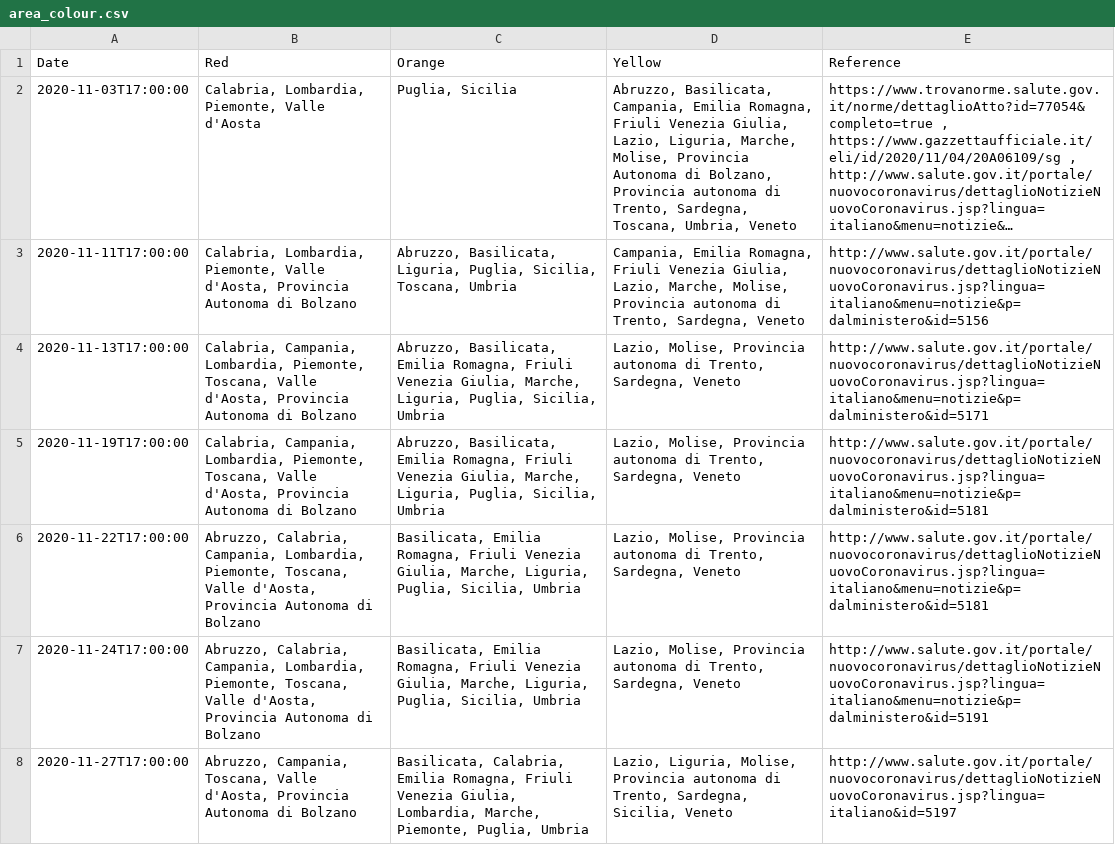
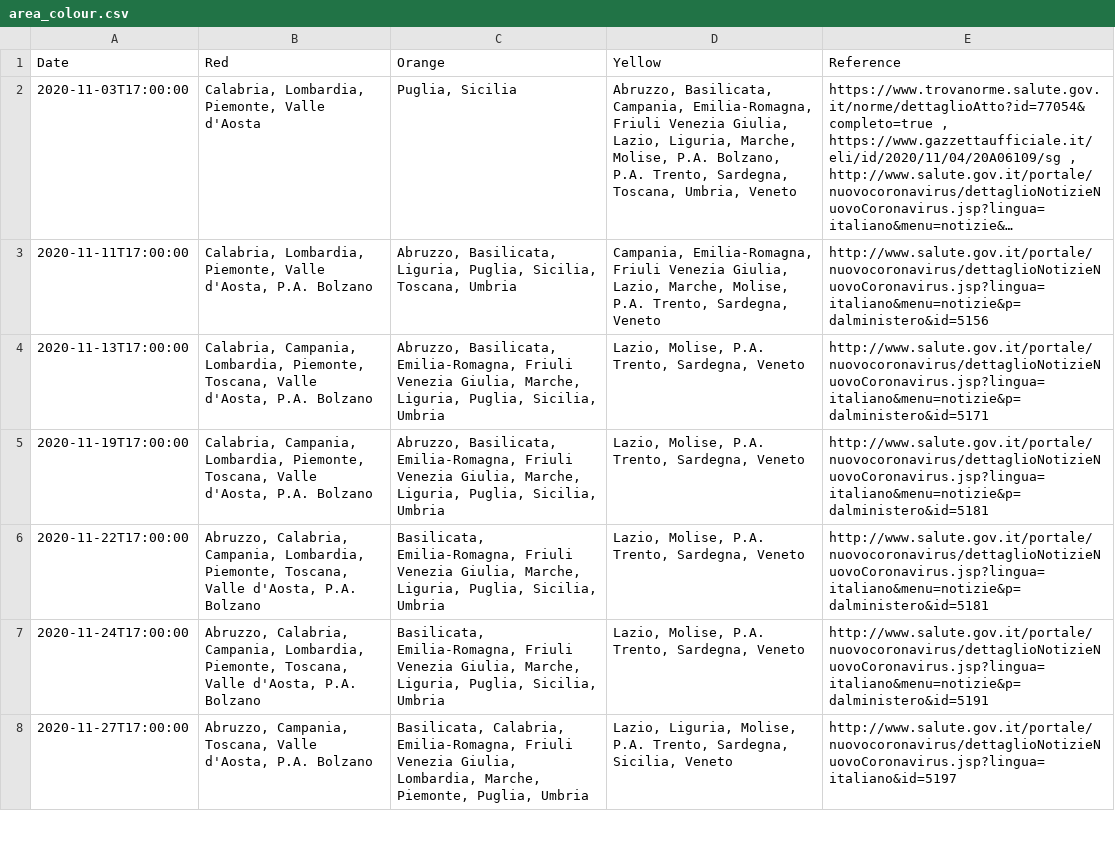
Before and after one commit to davfiocchi/covid-data-plots-ita, a CSV file: area_colour.csv, drawn as a sheet; only a part is shown; long unchanged cells end in …; the diff covers the shown part only; the diff names each change by its address in the sheet, - before the commit and + after, or states it on an @@ line.

Commit message:
Change region names in area_colour to match CPD's COVID data

```diff
--- a/area_colour.csv
+++ b/area_colour.csv
-D2 (Yellow): …Basilicata, Campania, Emilia Romagna, Friuli Venezia Giulia, Lazio, Liguria, Marche, Molise, Provincia Autonoma di Bolzano, Provincia autonoma di Trento, Sardegna,…
+D2 (Yellow): …Basilicata, Campania, Emilia-Romagna, Friuli Venezia Giulia, Lazio, Liguria, Marche, Molise, P.A. Bolzano, P.A. Trento, Sardegna,…
-B3 (Red): …Valle d'Aosta, Provincia Autonoma di Bolzano
+B3 (Red): …Valle d'Aosta, P.A. Bolzano
-D3 (Yellow): Campania, Emilia Romagna, Friuli Venezia Giulia, Lazio, Marche, Molise, Provincia autonoma di Trento, Sardegna,…
+D3 (Yellow): Campania, Emilia-Romagna, Friuli Venezia Giulia, Lazio, Marche, Molise, P.A. Trento, Sardegna,…
-B4:B5 (Red): …Valle d'Aosta, Provincia Autonoma di Bolzano
+B4:B5 (Red): …Valle d'Aosta, P.A. Bolzano
-C4:C5 (Orange): Abruzzo, Basilicata, Emilia Romagna, Friuli Venezia…
+C4:C5 (Orange): Abruzzo, Basilicata, Emilia-Romagna, Friuli Venezia…
-D4:D7 (Yellow): Lazio, Molise, Provincia autonoma di Trento, Sardegna,…
+D4:D7 (Yellow): Lazio, Molise, P.A. Trento, Sardegna,…
-B6:B7 (Red): …Valle d'Aosta, Provincia Autonoma di Bolzano
+B6:B7 (Red): …Valle d'Aosta, P.A. Bolzano
-C6:C7 (Orange): Basilicata, Emilia Romagna, Friuli Venezia…
+C6:C7 (Orange): Basilicata, Emilia-Romagna, Friuli Venezia…
-B8 (Red): …Valle d'Aosta, Provincia Autonoma di Bolzano
+B8 (Red): …Valle d'Aosta, P.A. Bolzano
-C8 (Orange): Basilicata, Calabria, Emilia Romagna, Friuli Venezia…
+C8 (Orange): Basilicata, Calabria, Emilia-Romagna, Friuli Venezia…
-D8 (Yellow): …Liguria, Molise, Provincia autonoma di Trento, Sardegna,…
+D8 (Yellow): …Liguria, Molise, P.A. Trento, Sardegna,…
```
Also changed, not shown: 7 edited cells elsewhere in this file, 1 other file.
